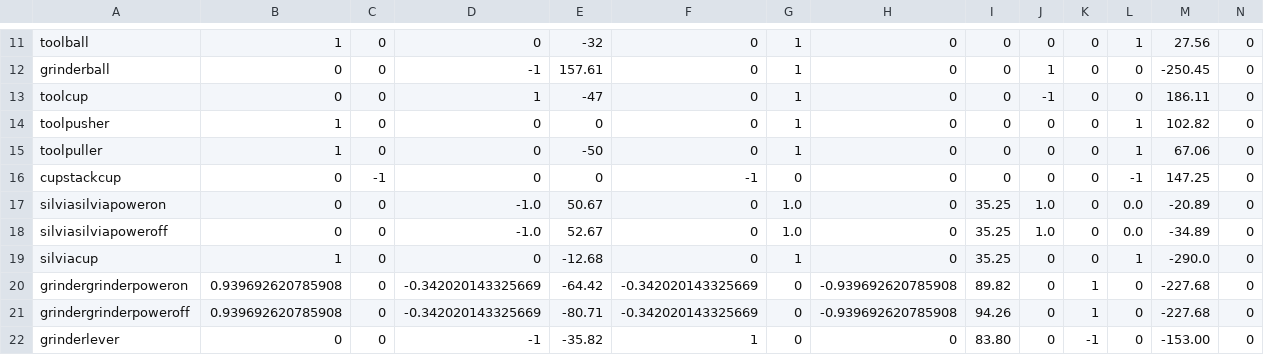
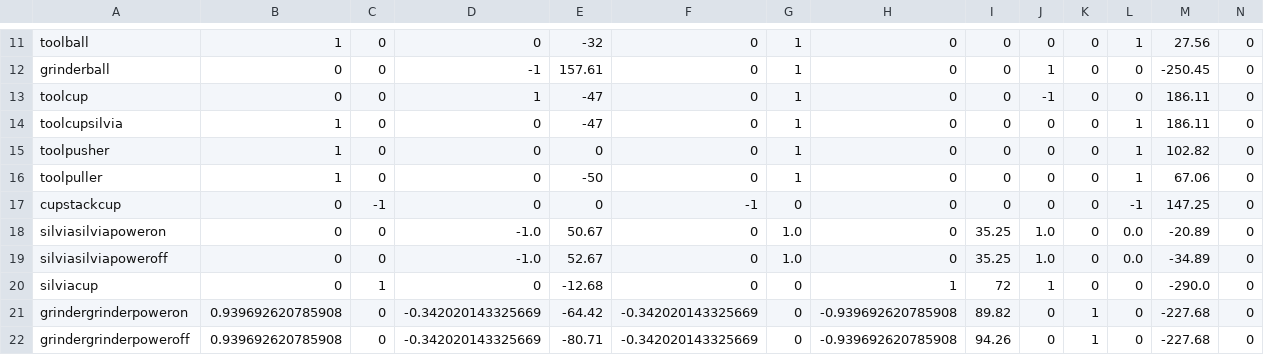
Before and after one commit to zebbarry/manipulators, a CSV file: reference_frames.csv, drawn as a sheet; only a part is shown, gaps mark what is left out; the shorter side is filled out with more unchanged rows; addresses are those after the commit; rows hold the shown columns only; the diff names each change by its address in the sheet, - before the commit and + after, or states it on an @@ line.

```diff
--- a/reference_frames.csv
+++ b/reference_frames.csv
+row 14: toolcupsilvia | 1 | 0 | 0 | -47 | 0 | 1 | 0 | 0 | 0 | 0 | 1 | 186.11 | 0
-B20: 1
+B20: 0
-C20: 0
+C20: 1
-G20: 1
+G20: 0
-H20: 0
+H20: 1
-I20: 35.25
+I20: 72
-J20: 0
+J20: 1
-L20: 1
+L20: 0
```
Also changed, not shown: joint_angles.csv, 2 other files.
